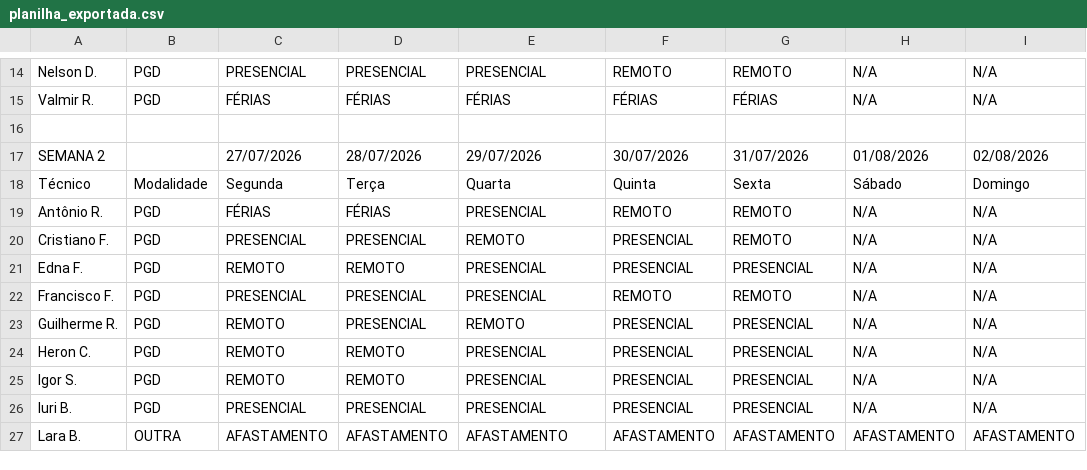
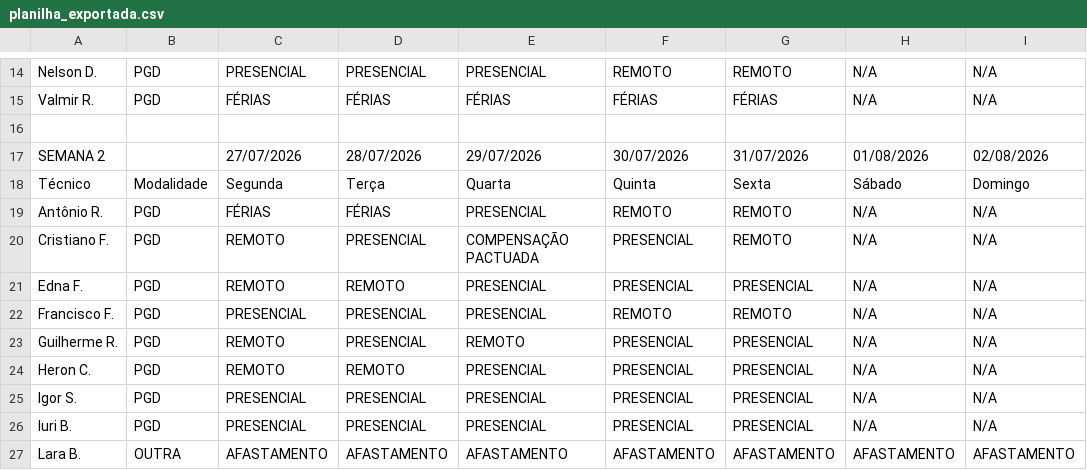
Before and after one commit to ti-fct/escalaPGD, a CSV file: utils/planilha_exportada.csv, drawn as a sheet; only a part is shown, gaps mark what is left out; the diff names each change by its address in the sheet, - before the commit and + after, or states it on an @@ line.

Commit message:
Atualizado utils/planilha_exportada.csv via script Python

```diff
--- a/utils/planilha_exportada.csv
+++ b/utils/planilha_exportada.csv
-C20: PRESENCIAL
+C20: REMOTO
-E20: REMOTO
+E20: COMPENSAÇÃO PACTUADA
-C25: REMOTO
+C25: PRESENCIAL
-D25: REMOTO
+D25: PRESENCIAL
```
